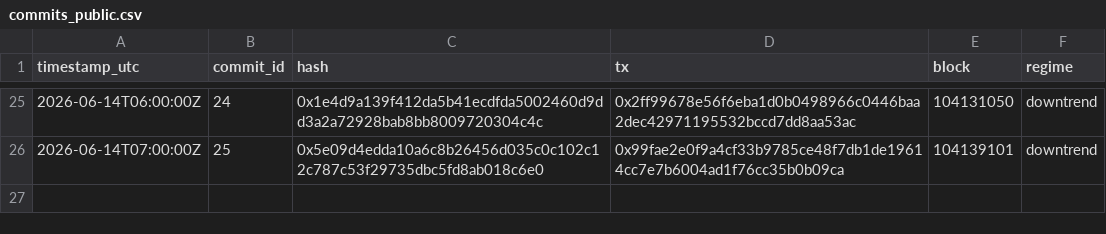
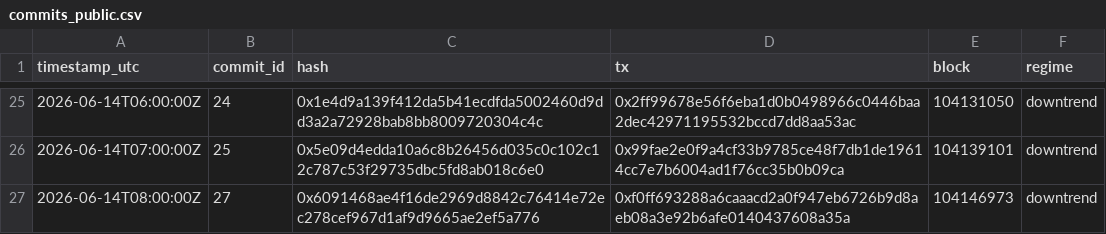
Before and after one commit to holybunnie/regime-pilot, a CSV file: attest/commits_public.csv, drawn as a sheet; only a part is shown, gaps mark what is left out.

Commit message:
Record hourly attestation 2026-06-14T08:02Z

```diff
--- a/attest/commits_public.csv
+++ b/attest/commits_public.csv
@@ -26 +26,2 @@ timestamp_utc,commit_id,hash,tx,block,regime
 2026-06-14T07:00:00Z,25,0x5e09d4edda10a6c8b26456d035c0c102c12c787c53f29735dbc5fd8ab018c6e0,0x99fae2e0f9a4cf33b9785ce48f7db1de19614cc7e7b6004ad1f76cc35b0b09ca,104139101,downtrend
+2026-06-14T08:00:00Z,27,0x6091468ae4f16de2969d8842c76414e72ec278cef967d1af9d9665ae2ef5a776,0xf0ff693288a6caaacd2a0f947eb6726b9d8aeb08a3e92b6afe0140437608a35a,104146973,downtrend
```
Also changed, not shown: 1 other file.
